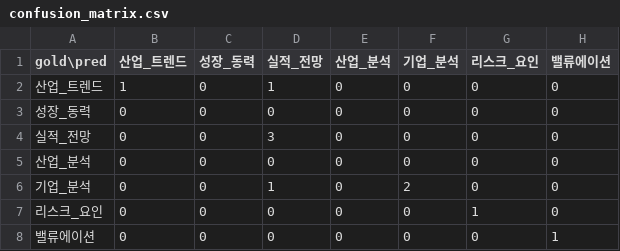
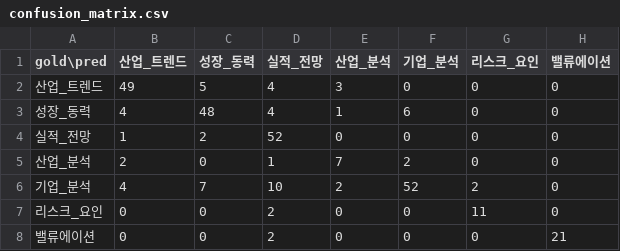
Before and after one commit to bobtistar/Finance_LLM_Fine-tuning, a CSV file: finance_llm/eval_results/confusion_matrix.csv, drawn as a sheet.

```diff
--- a/finance_llm/eval_results/confusion_matrix.csv
+++ b/finance_llm/eval_results/confusion_matrix.csv
@@ -1,8 +1,8 @@
 gold\pred,산업_트렌드,성장_동력,실적_전망,산업_분석,기업_분석,리스크_요인,밸류에이션
-산업_트렌드,1,0,1,0,0,0,0
-성장_동력,0,0,0,0,0,0,0
-실적_전망,0,0,3,0,0,0,0
-산업_분석,0,0,0,0,0,0,0
-기업_분석,0,0,1,0,2,0,0
-리스크_요인,0,0,0,0,0,1,0
-밸류에이션,0,0,0,0,0,0,1
+산업_트렌드,49,5,4,3,0,0,0
+성장_동력,4,48,4,1,6,0,0
+실적_전망,1,2,52,0,0,0,0
+산업_분석,2,0,1,7,2,0,0
+기업_분석,4,7,10,2,52,2,0
+리스크_요인,0,0,2,0,0,11,0
+밸류에이션,0,0,2,0,0,0,21
```
Also changed, not shown: 43 other files.
